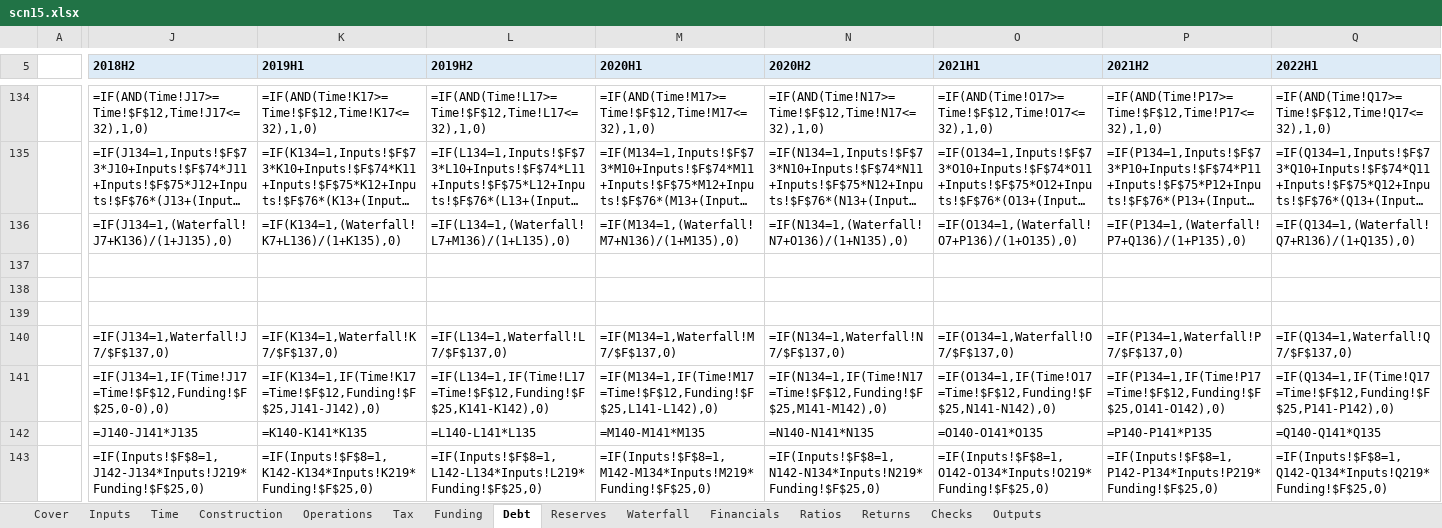
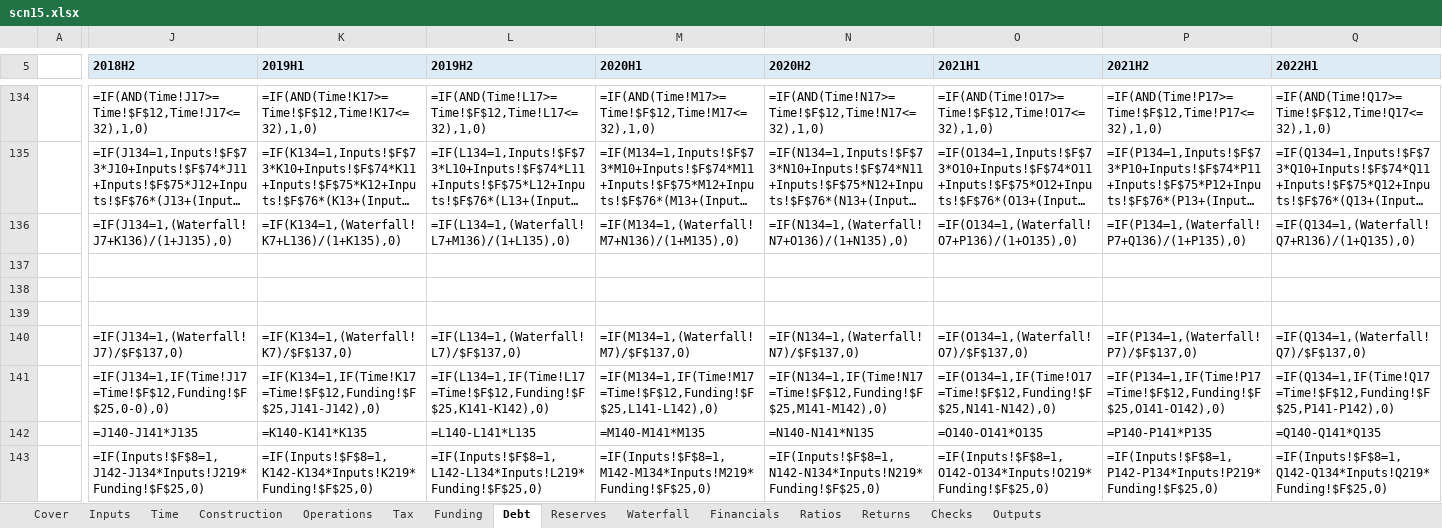
Before and after one commit to Luph/neurolab, an Excel workbook: book/model/recalc/scn15.xlsx, sheet Debt, drawn as a sheet; only a part is shown, gaps mark what is left out; long unchanged cells end in …; values as stored, in another font and other column widths than the file's, no borders; formulas without a stored value are shown as written; the diff covers the shown part only; the diff names each change by its address in the sheet, - before the commit and + after, or states it on an @@ line.

```diff
--- a/book/model/recalc/scn15.xlsx (sheet Debt)
+++ b/book/model/recalc/scn15.xlsx (sheet Debt)
-J140 (2018H2): =IF(J134=1,Waterfall!J7/$F$137,0)
+J140 (2018H2): =IF(J134=1,(Waterfall!J7)/$F$137,0)
-K140 (2019H1): =IF(K134=1,Waterfall!K7/$F$137,0)
+K140 (2019H1): =IF(K134=1,(Waterfall!K7)/$F$137,0)
-L140 (2019H2): =IF(L134=1,Waterfall!L7/$F$137,0)
+L140 (2019H2): =IF(L134=1,(Waterfall!L7)/$F$137,0)
-M140 (2020H1): =IF(M134=1,Waterfall!M7/$F$137,0)
+M140 (2020H1): =IF(M134=1,(Waterfall!M7)/$F$137,0)
-N140 (2020H2): =IF(N134=1,Waterfall!N7/$F$137,0)
+N140 (2020H2): =IF(N134=1,(Waterfall!N7)/$F$137,0)
-O140 (2021H1): =IF(O134=1,Waterfall!O7/$F$137,0)
+O140 (2021H1): =IF(O134=1,(Waterfall!O7)/$F$137,0)
-P140 (2021H2): =IF(P134=1,Waterfall!P7/$F$137,0)
+P140 (2021H2): =IF(P134=1,(Waterfall!P7)/$F$137,0)
-Q140 (2022H1): =IF(Q134=1,Waterfall!Q7/$F$137,0)
+Q140 (2022H1): =IF(Q134=1,(Waterfall!Q7)/$F$137,0)
```
Also changed, not shown: 49 edited cells elsewhere in this sheet, sheet Tax, sheet Funding, book/model/recalc/out/scn01.xlsx, book/model/recalc/scn01.xlsx, 2 other files.
